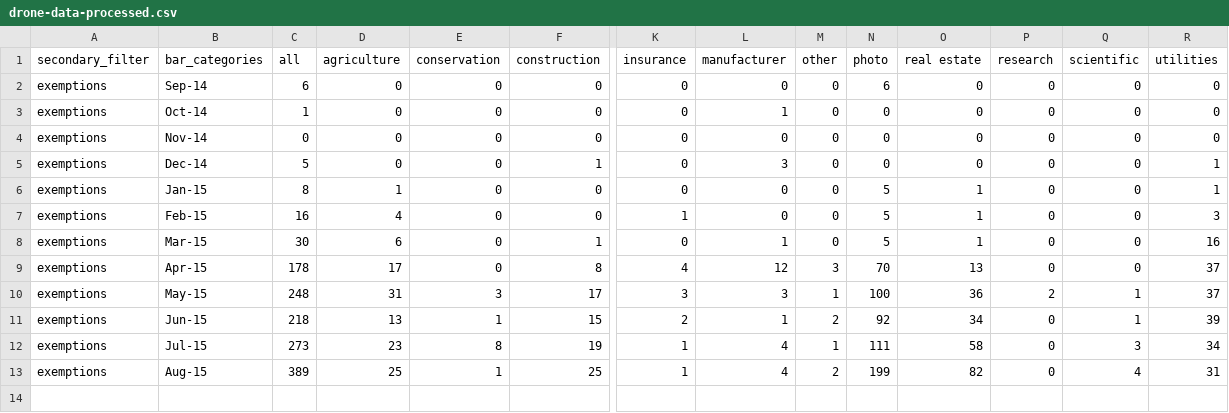
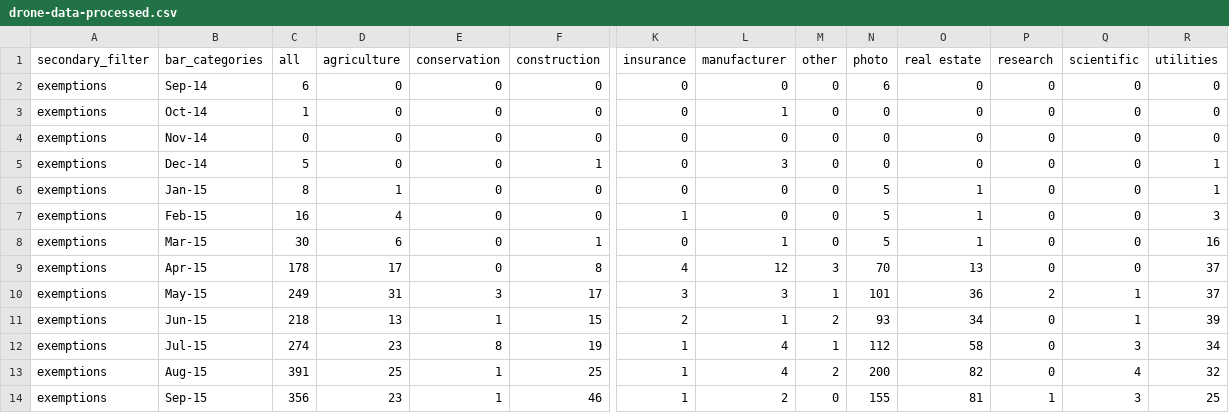
Before and after one commit to voxmedia/data-projects, a CSV file: verge-drones-over-america/drone-data-processed.csv, drawn as a sheet; only a part is shown, gaps mark what is left out; rows hold the shown columns only; the diff names each change by its address in the sheet, - before the commit and + after, or states it on an @@ line.

Commit message:
updated with September 2015 exemptions

```diff
--- a/verge-drones-over-america/drone-data-processed.csv
+++ b/verge-drones-over-america/drone-data-processed.csv
-C10 (all): 248
+C10 (all): 249
-N10 (photo): 100
+N10 (photo): 101
-N11 (photo): 92
+N11 (photo): 93
-C12 (all): 273
+C12 (all): 274
-N12 (photo): 111
+N12 (photo): 112
-C13 (all): 389
+C13 (all): 391
-N13 (photo): 199
+N13 (photo): 200
-R13 (utilities): 31
+R13 (utilities): 32
+row 14: exemptions | Sep-15 | 356 | 23 | 1 | 46 | 1 | 2 | 0 | 155 | 81 | 1 | 3 | 25
```
Also changed, not shown: 4 other files.
